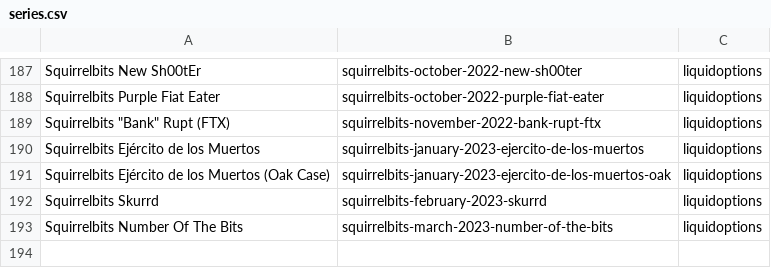
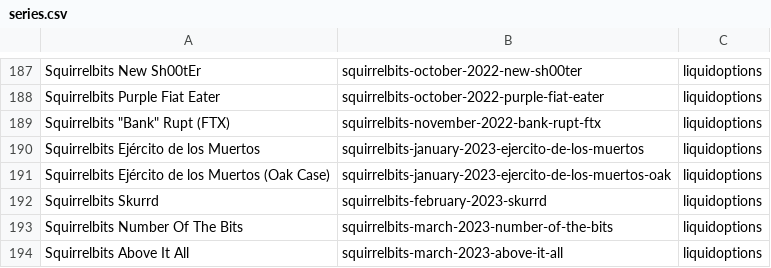
Before and after one commit to RaghavSood/collectibles, a CSV file: storage/sqlite/migrations/seeds/series.csv, drawn as a sheet; only a part is shown, gaps mark what is left out; the diff names each change by its address in the sheet, - before the commit and + after, or states it on an @@ line.

Commit message:
seeds: squirrelbits 2023 above it all

```diff
--- a/storage/sqlite/migrations/seeds/series.csv
+++ b/storage/sqlite/migrations/seeds/series.csv
+row 194: Squirrelbits Above It All | squirrelbits-march-2023-above-it-all | liquidoptions
```
